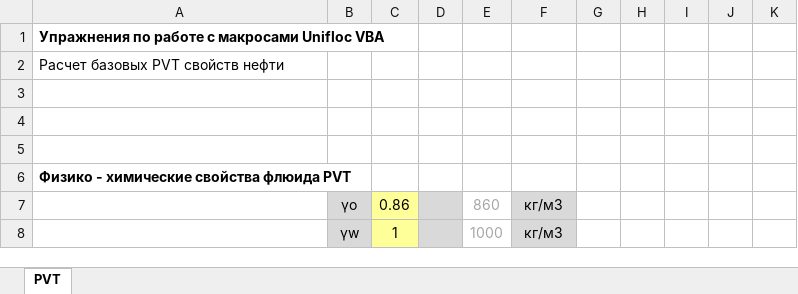
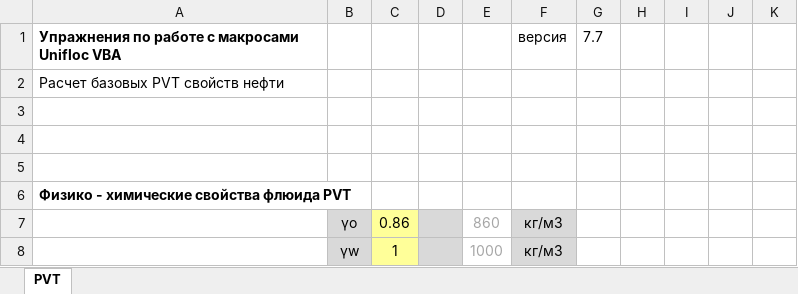
Before and after one commit to unifloc/unifloc_vba, an Excel workbook: excercises/excercises/10.PVT.xlsx, sheet PVT, drawn as a sheet; only a part is shown; values as stored, in another font and other column widths than the file's, no borders; charts and pictures not drawn; the diff names each change by its address in the sheet, - before the commit and + after, or states it on an @@ line.

```diff
--- a/excercises/excercises/10.PVT.xlsx (sheet PVT)
+++ b/excercises/excercises/10.PVT.xlsx (sheet PVT)
-F1: (empty)
+F1: версия
-G1: (empty)
+G1: 7.7
```
Also changed, not shown: excercises/excercises/20.IPR.xlsx, excercises/excercises/30.MF.xlsx, 27 other files.
